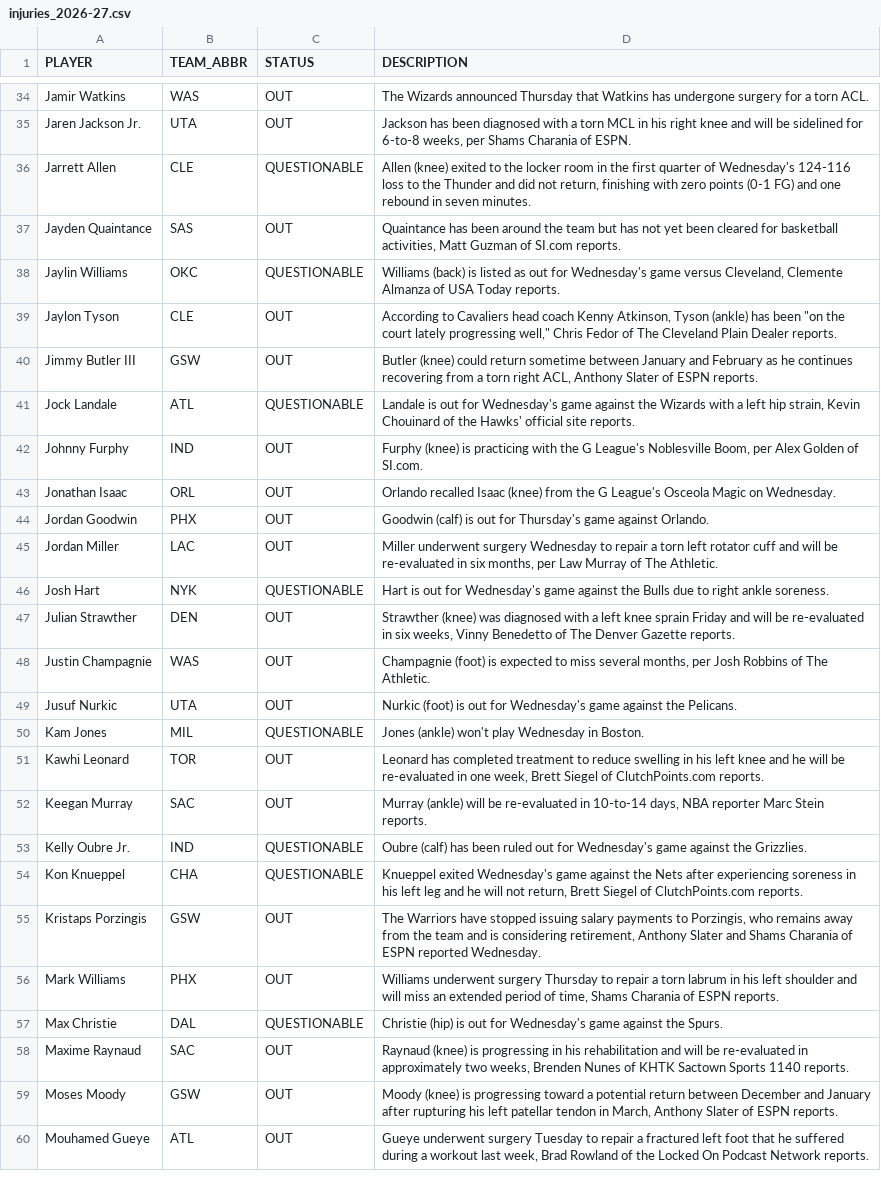
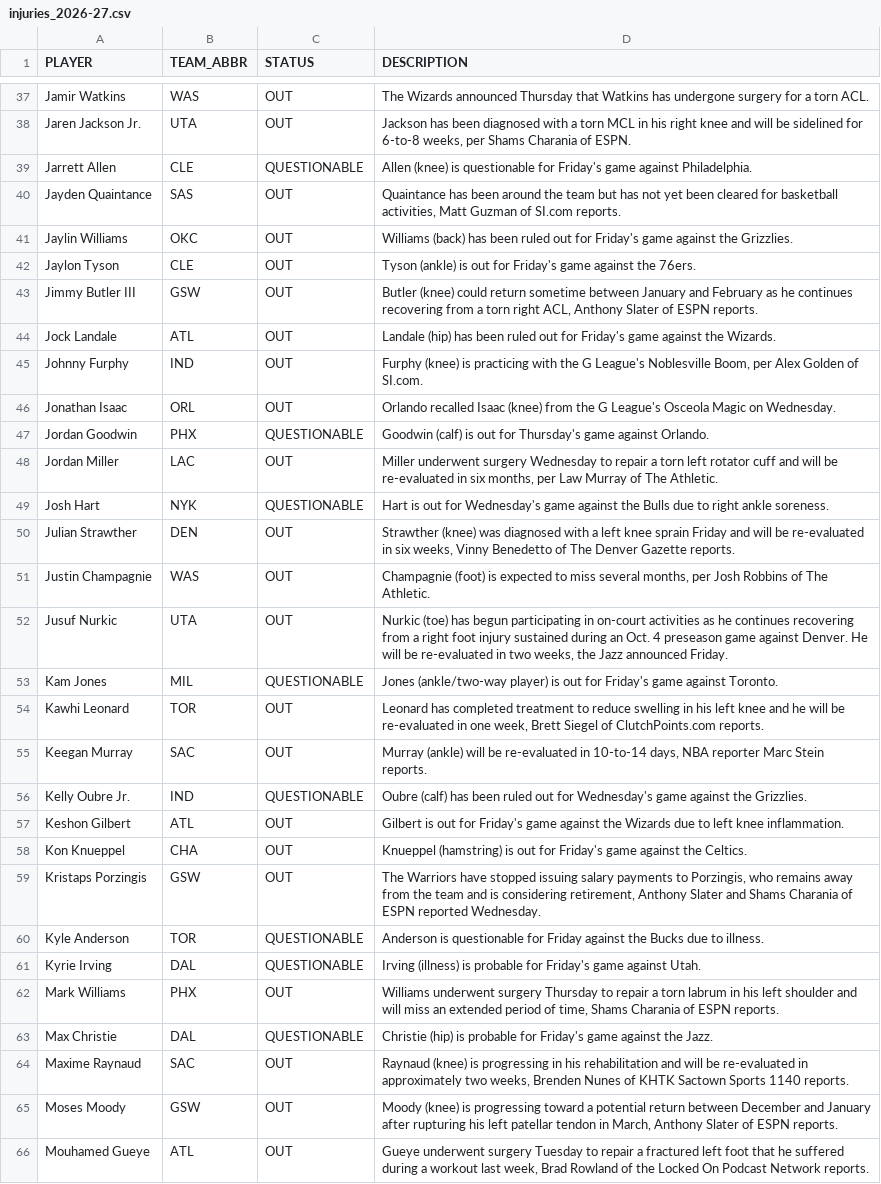
Before and after one commit to vuksannemanja-sketch/nba-quant-engine, a CSV file: data/injuries_2026-27.csv, drawn as a sheet; only a part is shown, gaps mark what is left out; the diff covers the shown part only.

```diff
--- a/data/injuries_2026-27.csv
+++ b/data/injuries_2026-27.csv
@@ -35,11 +38,11 @@ Jamir Watkins,WAS,OUT,The Wizards announced Thursday that Watkins has undergone
 Jaren Jackson Jr.,UTA,OUT,"Jackson has been diagnosed with a torn MCL in his right knee and will be sidelined for 6-to-8 weeks, per Shams Charania of ESPN."
-Jarrett Allen,CLE,QUESTIONABLE,"Allen (knee) exited to the locker room in the first quarter of Wednesday's 124-116 loss to the Thunder and did not return, finishing with zero points (0-1 FG) and one rebound in seven minutes."
+Jarrett Allen,CLE,QUESTIONABLE,Allen (knee) is questionable for Friday's game against Philadelphia.
 Jayden Quaintance,SAS,OUT,"Quaintance has been around the team but has not yet been cleared for basketball activities, Matt Guzman of SI.com reports."
-Jaylin Williams,OKC,QUESTIONABLE,"Williams (back) is listed as out for Wednesday's game versus Cleveland, Clemente Almanza of USA Today reports."
-Jaylon Tyson,CLE,OUT,"According to Cavaliers head coach Kenny Atkinson, Tyson (ankle) has been ""on the court lately progressing well,"" Chris Fedor of The Cleveland Plain Dealer reports."
+Jaylin Williams,OKC,OUT,Williams (back) has been ruled out for Friday's game against the Grizzlies.
+Jaylon Tyson,CLE,OUT,Tyson (ankle) is out for Friday's game against the 76ers.
 Jimmy Butler III,GSW,OUT,"Butler (knee) could return sometime between January and February as he continues recovering from a torn right ACL, Anthony Slater of ESPN reports."
-Jock Landale,ATL,QUESTIONABLE,"Landale is out for Wednesday's game against the Wizards with a left hip strain, Kevin Chouinard of the Hawks' official site reports."
+Jock Landale,ATL,OUT,Landale (hip) has been ruled out for Friday's game against the Wizards.
 Johnny Furphy,IND,OUT,"Furphy (knee) is practicing with the G League's Noblesville Boom, per Alex Golden of SI.com."
 Jonathan Isaac,ORL,OUT,Orlando recalled Isaac (knee) from the G League's Osceola Magic on Wednesday.
-Jordan Goodwin,PHX,OUT,Goodwin (calf) is out for Thursday's game against Orlando.
+Jordan Goodwin,PHX,QUESTIONABLE,Goodwin (calf) is out for Thursday's game against Orlando.
 Jordan Miller,LAC,OUT,"Miller underwent surgery Wednesday to repair a torn left rotator cuff and will be re-evaluated in six months, per Law Murray of The Athletic."
@@ -48,4 +51,4 @@ Julian Strawther,DEN,OUT,"Strawther (knee) was diagnosed with a left knee sprain
 Justin Champagnie,WAS,OUT,"Champagnie (foot) is expected to miss several months, per Josh Robbins of The Athletic."
-Jusuf Nurkic,UTA,OUT,Nurkic (foot) is out for Wednesday's game against the Pelicans.
-Kam Jones,MIL,QUESTIONABLE,Jones (ankle) won't play Wednesday in Boston.
+Jusuf Nurkic,UTA,OUT,"Nurkic (toe) has begun participating in on-court activities as he continues recovering from a right foot injury sustained during an Oct. 4 preseason game against Denver. He will be re-evaluated in two weeks, the Jazz announced Friday."
+Kam Jones,MIL,QUESTIONABLE,Jones (ankle/two-way player) is out for Friday's game against Toronto.
 Kawhi Leonard,TOR,OUT,"Leonard has completed treatment to reduce swelling in his left knee and he will be re-evaluated in one week, Brett Siegel of ClutchPoints.com reports."
@@ -53,6 +56,9 @@ Keegan Murray,SAC,OUT,"Murray (ankle) will be re-evaluated in 10-to-14 days, NBA
 Kelly Oubre Jr.,IND,QUESTIONABLE,Oubre (calf) has been ruled out for Wednesday's game against the Grizzlies.
-Kon Knueppel,CHA,QUESTIONABLE,"Knueppel exited Wednesday's game against the Nets after experiencing soreness in his left leg and he will not return, Brett Siegel of ClutchPoints.com reports."
+Keshon Gilbert,ATL,OUT,Gilbert is out for Friday's game against the Wizards due to left knee inflammation.
+Kon Knueppel,CHA,OUT,Knueppel (hamstring) is out for Friday's game against the Celtics.
 Kristaps Porzingis,GSW,OUT,"The Warriors have stopped issuing salary payments to Porzingis, who remains away from the team and is considering retirement, Anthony Slater and Shams Charania of ESPN reported Wednesday."
+Kyle Anderson,TOR,QUESTIONABLE,Anderson is questionable for Friday against the Bucks due to illness.
+Kyrie Irving,DAL,QUESTIONABLE,Irving (illness) is probable for Friday's game against Utah.
 Mark Williams,PHX,OUT,"Williams underwent surgery Thursday to repair a torn labrum in his left shoulder and will miss an extended period of time, Shams Charania of ESPN reports."
-Max Christie,DAL,QUESTIONABLE,Christie (hip) is out for Wednesday's game against the Spurs.
+Max Christie,DAL,QUESTIONABLE,Christie (hip) is probable for Friday's game against the Jazz.
 Maxime Raynaud,SAC,OUT,"Raynaud (knee) is progressing in his rehabilitation and will be re-evaluated in approximately two weeks, Brenden Nunes of KHTK Sactown Sports 1140 reports."
```
Also changed, not shown: 7 added rows, 5 removed rows and 21 edited cells elsewhere in this file, data/b2b_2026-27.csv, data/def_matchup_2026-27.csv, 12 other files.
